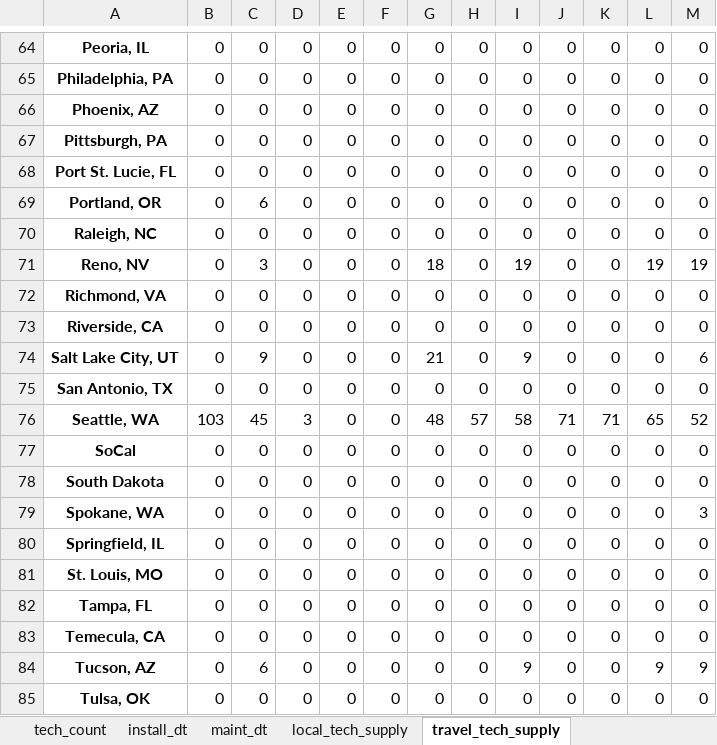
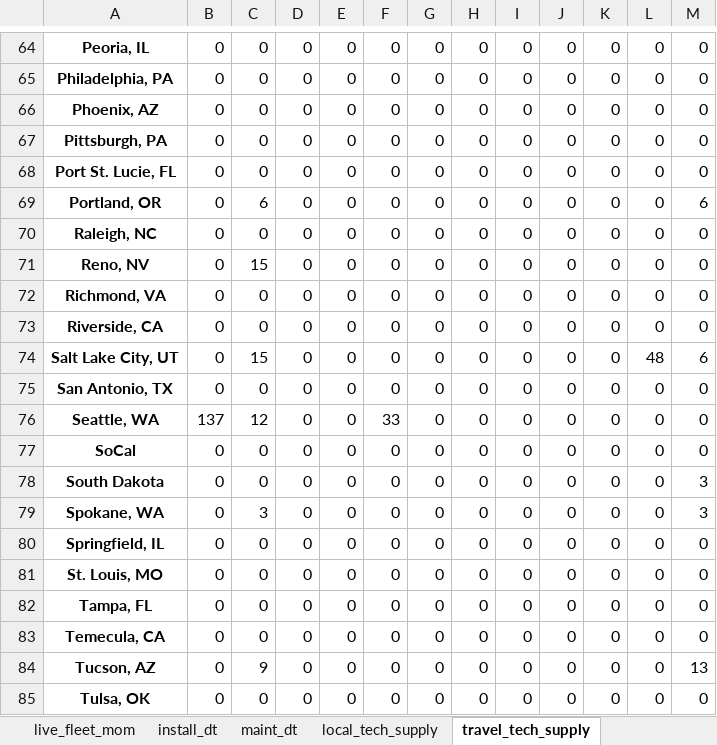
Before and after one commit to djdawkins-flock/binder-tech-hiring, an Excel workbook: output/tech_hiring_model_output.xlsx, sheet travel_tech_supply, drawn as a sheet; only a part is shown, gaps mark what is left out; values as stored, in another font and other column widths than the file's, no borders; the diff covers the shown part only; the diff names each change by its address in the sheet, - before the commit and + after, or states it on an @@ line.

```diff
--- a/output/tech_hiring_model_output.xlsx (sheet travel_tech_supply)
+++ b/output/tech_hiring_model_output.xlsx (sheet travel_tech_supply)
+sheet tab: live_fleet_mom
-M69: 0
+M69: 6
-C71: 3
+C71: 15
-G71: 18
+G71: 0
-I71: 19
+I71: 0
-L71: 19
+L71: 0
-M71: 19
+M71: 0
-C74: 9
+C74: 15
-G74: 21
+G74: 0
-I74: 9
+I74: 0
-L74: 0
+L74: 48
-B76: 103
+B76: 137
-C76: 45
+C76: 12
-D76: 3
+D76: 0
-F76: 0
+F76: 33
-G76: 48
+G76: 0
-H76: 57
+H76: 0
-I76: 58
+I76: 0
-J76: 71
+J76: 0
-K76: 71
+K76: 0
-L76: 65
+L76: 0
-M76: 52
+M76: 0
-M78: 0
+M78: 3
-C79: 0
+C79: 3
-C84: 6
+C84: 9
-I84: 9
+I84: 0
-L84: 9
+L84: 0
-M84: 9
+M84: 13
```
Also changed, not shown: 1 added row and 157 edited cells elsewhere in this sheet, sheet st_grounded_travel_tech_capacity, sheet unmet_install_dt, sheet internal_tech_supply, sheet external_tech_supply, sheet internal_maint_tech_supply, sheet local_tech_maint_supply, 7 more sheets, other sheet tabs, 3 other files.
